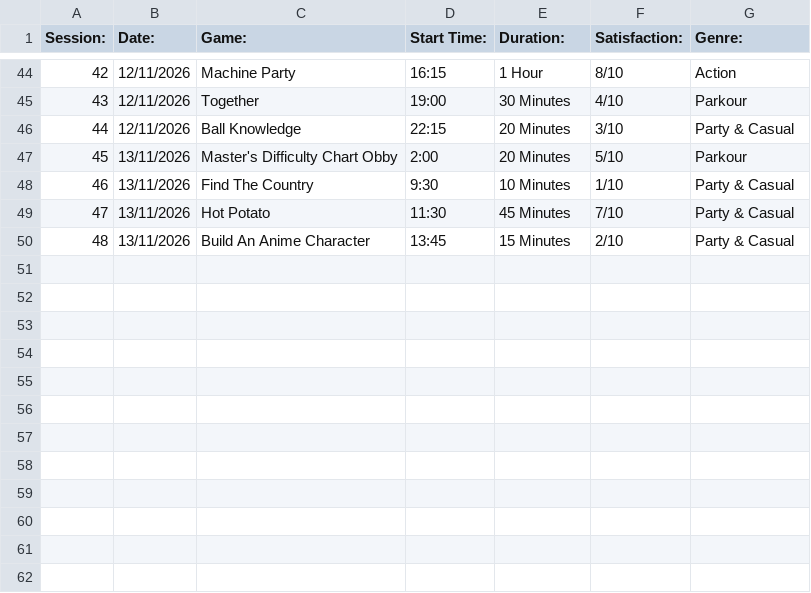
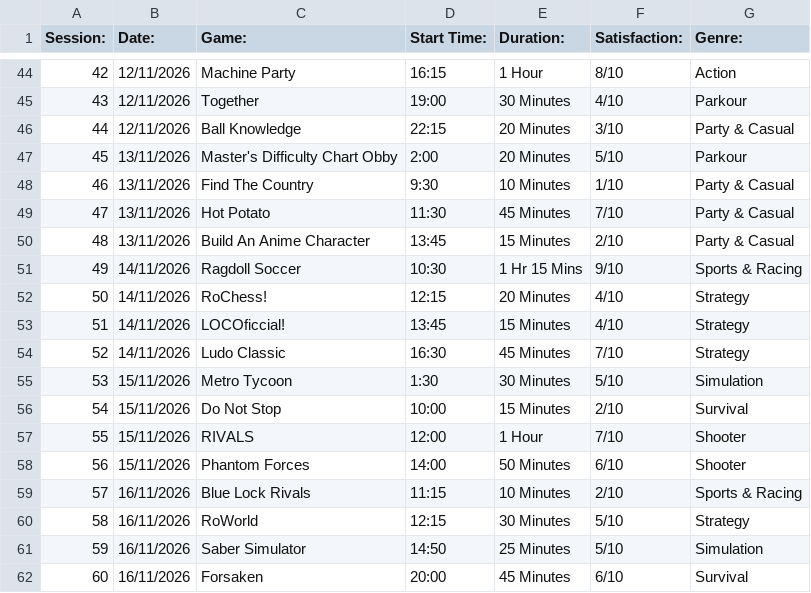
Before and after one commit to wasifali3612-droid/DearData-Roblox, a CSV file: Dear-Data - Sheet1 (1).csv, drawn as a sheet; only a part is shown, gaps mark what is left out; the diff names each change by its address in the sheet, - before the commit and + after, or states it on an @@ line.

Commit message:
Added sessions 57-60

```diff
--- a/Dear-Data - Sheet1 (1).csv
+++ b/Dear-Data - Sheet1 (1).csv
+row 51: 49 | 14/11/2026 | Ragdoll Soccer | 10:30 | 1 Hr 15 Mins | 9/10 | Sports & Racing
+row 52: 50 | 14/11/2026 | RoChess! | 12:15 | 20 Minutes | 4/10 | Strategy
+row 53: 51 | 14/11/2026 | LOCOficcial! | 13:45 | 15 Minutes | 4/10 | Strategy
+row 54: 52 | 14/11/2026 | Ludo Classic | 16:30 | 45 Minutes | 7/10 | Strategy
+row 55: 53 | 15/11/2026 | Metro Tycoon | 1:30 | 30 Minutes | 5/10 | Simulation
+row 56: 54 | 15/11/2026 | Do Not Stop | 10:00 | 15 Minutes | 2/10 | Survival
+row 57: 55 | 15/11/2026 | RIVALS | 12:00 | 1 Hour | 7/10 | Shooter
+row 58: 56 | 15/11/2026 | Phantom Forces | 14:00 | 50 Minutes | 6/10 | Shooter
+row 59: 57 | 16/11/2026 | Blue Lock Rivals | 11:15 | 10 Minutes | 2/10 | Sports & Racing
+row 60: 58 | 16/11/2026 | RoWorld | 12:15 | 30 Minutes | 5/10 | Strategy
+row 61: 59 | 16/11/2026 | Saber Simulator | 14:50 | 25 Minutes | 5/10 | Simulation
+row 62: 60 | 16/11/2026 | Forsaken | 20:00 | 45 Minutes | 6/10 | Survival
```
